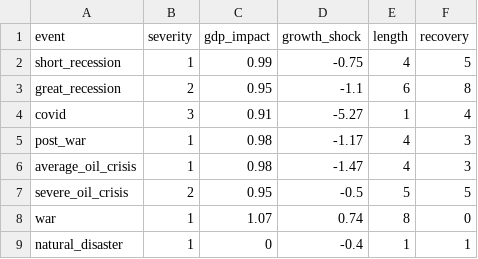
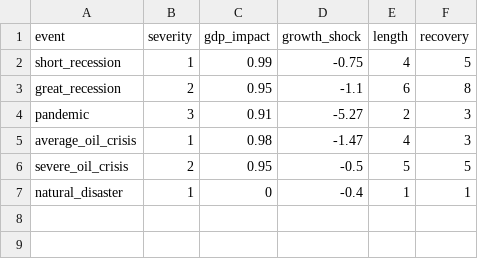
Before and after one commit to diyatj/GDP-Predictor, a CSV file: datasets/us_events.csv, drawn as a sheet.

```diff
--- a/datasets/us_events.csv
+++ b/datasets/us_events.csv
@@ -3,7 +3,5 @@ short_recession,1,0.99,-0.75,4,5
 great_recession,2,0.95,-1.1,6,8
-covid,3,0.91,-5.27,1,4
-post_war,1,0.98,-1.17,4,3
+pandemic,3,0.91,-5.27,2,3
 average_oil_crisis,1,0.98,-1.47,4,3
 severe_oil_crisis,2,0.95,-0.5,5,5
-war,1,1.07,0.74,8,0
 natural_disaster,1,0,-0.4,1,1
```
Also changed, not shown: 5 other files.
